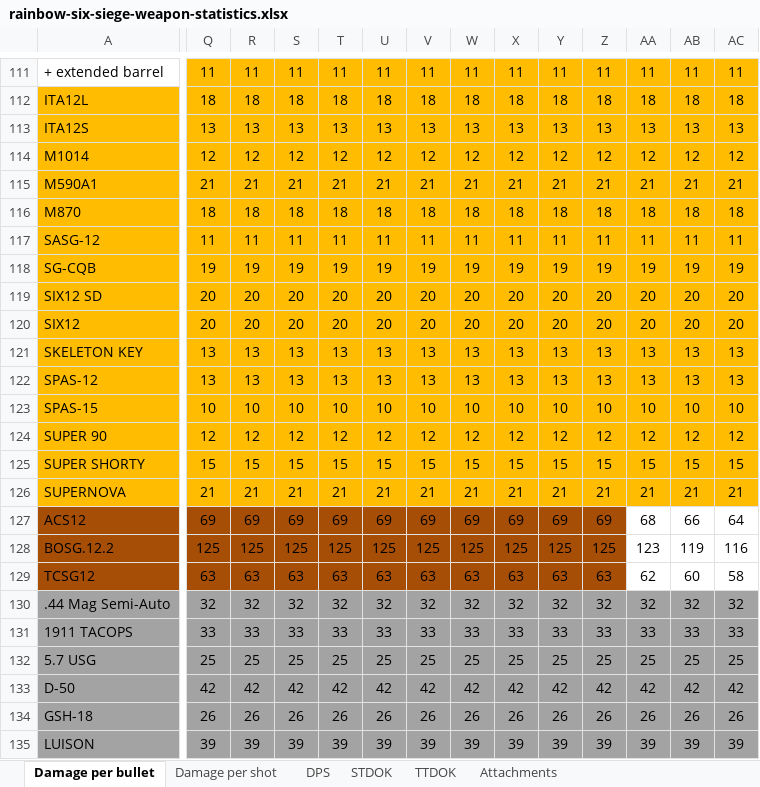
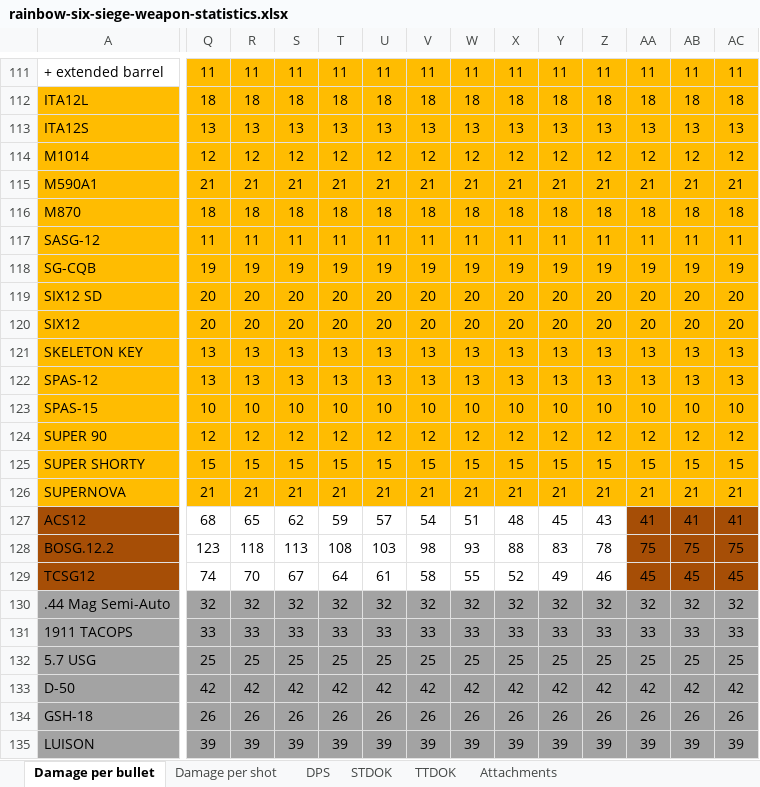
Before and after one commit to hanslhansl/rainbow-six-siege-weapon-statistics, an Excel workbook: rainbow-six-siege-weapon-statistics.xlsx, sheet Damage per bullet, drawn as a sheet; only a part is shown, gaps mark what is left out; values as stored, in another font and other column widths than the file's, no borders; removed rows and columns are numbered as before the commit, all else as after; rows hold the shown columns only; the diff covers the shown part only; the diff names each change by its address in the sheet, - before the commit and + after, or states it on an @@ line.

```diff
--- a/rainbow-six-siege-weapon-statistics.xlsx (sheet Damage per bullet)
+++ b/rainbow-six-siege-weapon-statistics.xlsx (sheet Damage per bullet)
-Q127: 69
+Q127: 68
-Q127:Z128 fill: #A64E06
+Q127:Z128 fill: none
-R127: 69
+R127: 65
-S127: 69
+S127: 62
-T127: 69
+T127: 59
-U127: 69
+U127: 57
-V127: 69
+V127: 54
-W127: 69
+W127: 51
-X127: 69
+X127: 48
-Y127: 69
+Y127: 45
-Z127: 69
+Z127: 43
-AA127: 68
+AA127: 41
-AA127:AC128 fill: none
+AA127:AC128 fill: #A64E06
-AB127: 66
+AB127: 41
-AC127: 64
+AC127: 41
-Q128: 125
+Q128: 123
-R128: 125
+R128: 118
-S128: 125
+S128: 113
-T128: 125
+T128: 108
-U128: 125
+U128: 103
-V128: 125
+V128: 98
-W128: 125
+W128: 93
-X128: 125
+X128: 88
-Y128: 125
+Y128: 83
-Z128: 125
+Z128: 78
-AA128: 123
+AA128: 75
-AB128: 119
+AB128: 75
-AC128: 116
+AC128: 75
-row 129: TCSG12 | 63 | 63 | 63 | 63 | 63 | 63 | 63 | 63 | 63 | 63 | 62 | 60 | 58
+row 129: TCSG12 | 74 | 70 | 67 | 64 | 61 | 58 | 55 | 52 | 49 | 46 | 45 | 45 | 45
```
Also changed, not shown: 27 edited cells and cell formats elsewhere in this sheet, sheet STDOK, sheet TTDOK, sheet DPS, sheet Damage per shot, 5 other files.
